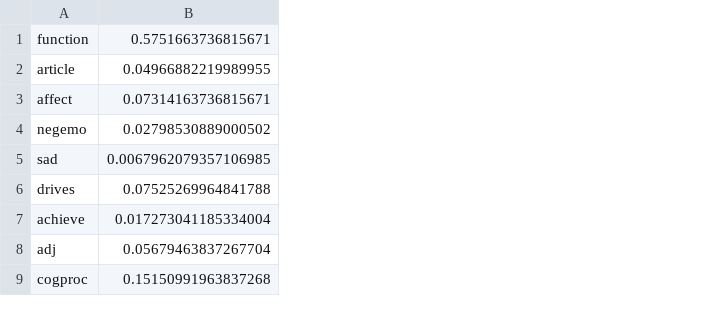
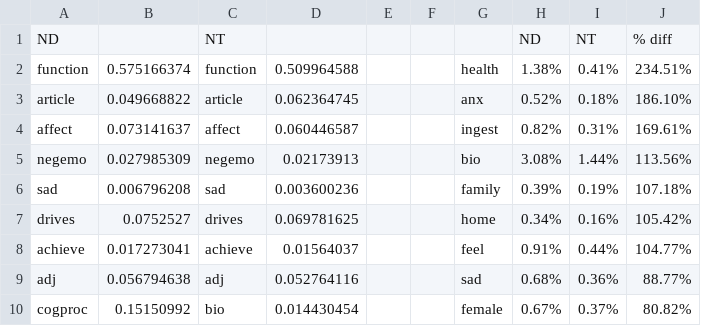
Before and after one commit to sarahyu17/481n, a CSV file: msap/lexica/nd_liwc_output.csv, drawn as a sheet; only a part is shown; removed rows and columns are numbered as before the commit, all else as after; the diff names each change by its address in the sheet, - before the commit and + after, or states it on an @@ line.

```diff
--- a/msap/lexica/nd_liwc_output.csv
+++ b/msap/lexica/nd_liwc_output.csv
-column B, rows 1-9: 0.5751663736815671 | 0.04966882219989955 | 0.07314163736815671 | 0.02798530889000502 | 0.0067962079357106985 | 0.07525269964841788 | 0.017273041185334004 | 0.05679463837267704 | 0.15150991963837268
+column B, rows 2-10: 0.575166374 | 0.049668822 | 0.073141637 | 0.027985309 | 0.006796208 | 0.0752527 | 0.017273041 | 0.056794638 | 0.15150992
+column C, rows 2-10: function | article | affect | negemo | sad | drives | achieve | adj | bio
+column D, rows 2-10: 0.509964588 | 0.062364745 | 0.060446587 | 0.02173913 | 0.003600236 | 0.069781625 | 0.01564037 | 0.052764116 | 0.014430454
+column E, empty
+column F, empty
+column G, rows 2-10: health | anx | ingest | bio | family | home | feel | sad | female
+column H, rows 2-10: 1.38% | 0.52% | 0.82% | 3.08% | 0.39% | 0.34% | 0.91% | 0.68% | 0.67%
+column I, rows 2-10: 0.41% | 0.18% | 0.31% | 1.44% | 0.19% | 0.16% | 0.44% | 0.36% | 0.37%
+column J, rows 2-10: 234.51% | 186.10% | 169.61% | 113.56% | 107.18% | 105.42% | 104.77% | 88.77% | 80.82%
+row 1: ND |  | NT |  |  |  |  | ND | NT | % diff
```
Also changed, not shown: 3 other files.
